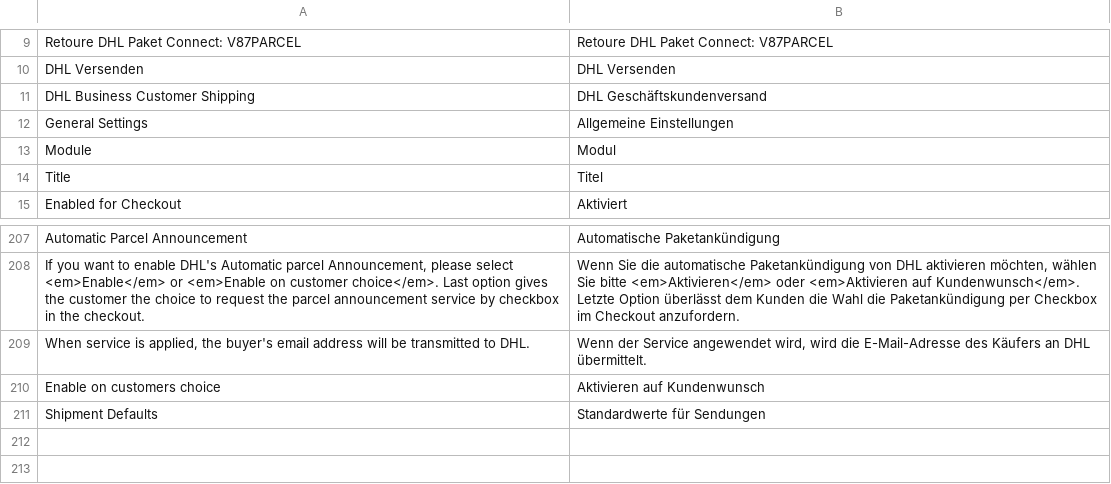
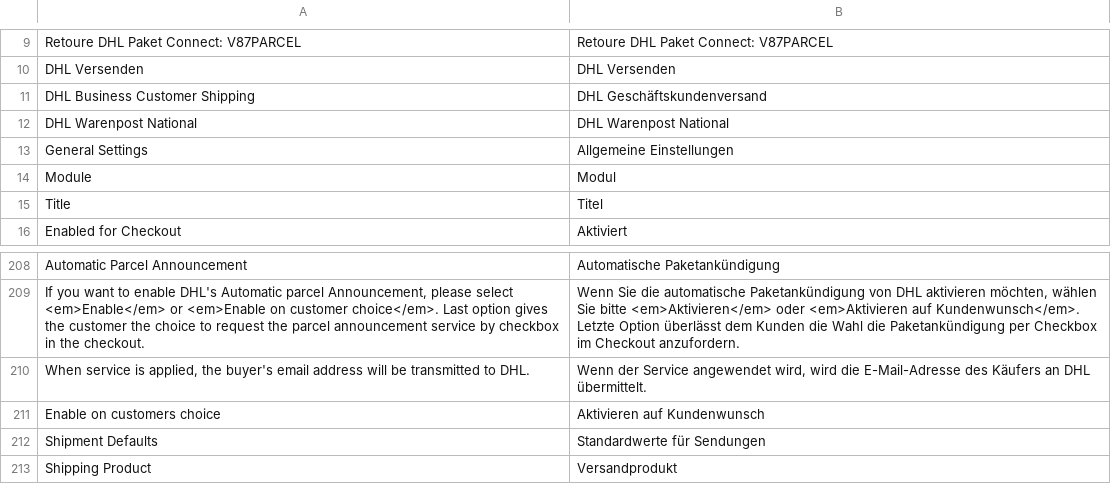
Before and after one commit to netresearch/dhl-module-versenden-m1, a CSV file: src/app/locale/de_DE/Dhl_Versenden.csv, drawn as a sheet; only a part is shown, gaps mark what is left out; the diff names each change by its address in the sheet, - before the commit and + after, or states it on an @@ line.

```diff
--- a/src/app/locale/de_DE/Dhl_Versenden.csv
+++ b/src/app/locale/de_DE/Dhl_Versenden.csv
+row 12: DHL Warenpost National | DHL Warenpost National
+row 213: Shipping Product | Versandprodukt
```
Also changed, not shown: src/app/locale/en_US/Dhl_Versenden.csv, 6 other files.
